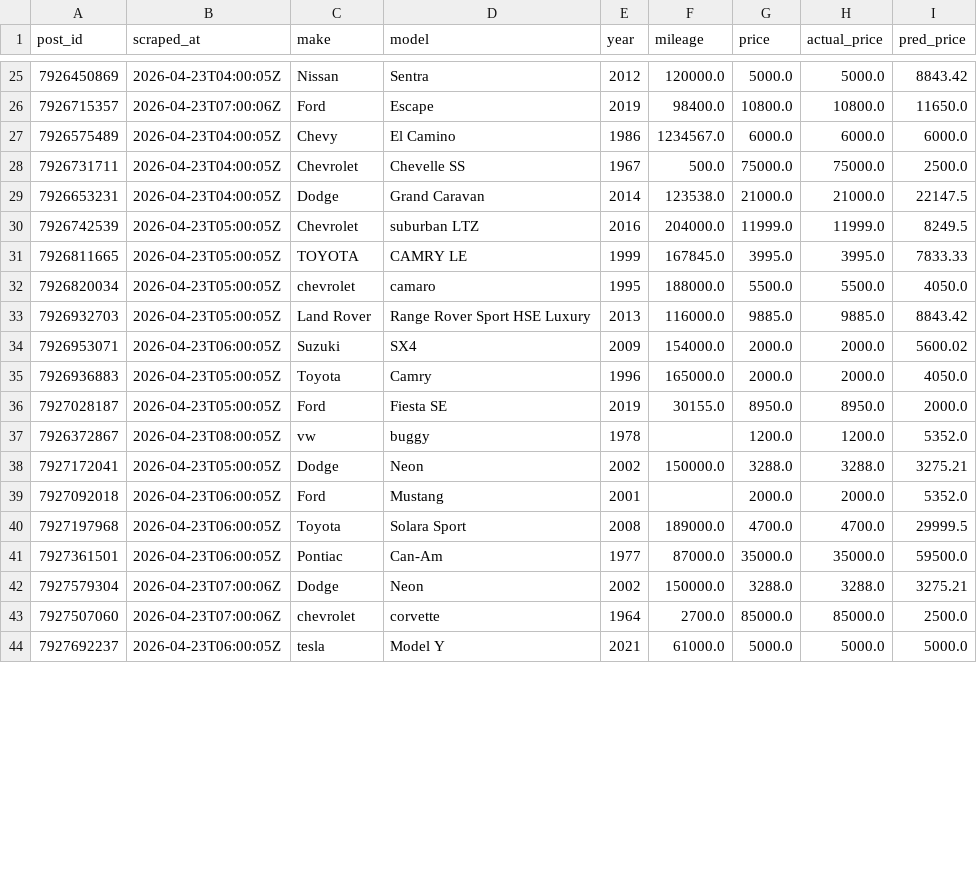
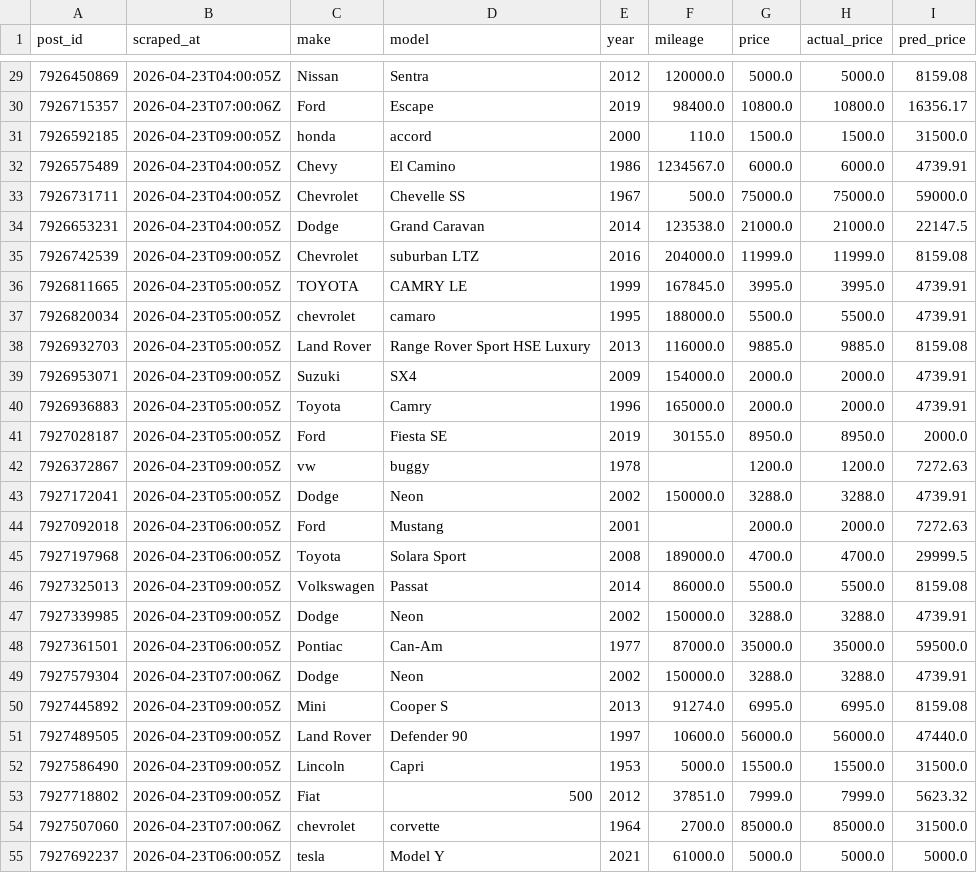
Before and after one commit to OPIM5512-ftg25004/myscrapers-gk, a CSV file: results/preds.csv, drawn as a sheet; only a part is shown, gaps mark what is left out; the diff covers the shown part only.

```diff
--- a/results/preds.csv
+++ b/results/preds.csv
@@ -25,20 +29,27 @@ post_id,scraped_at,make,model,year,mileage,price,actual_price,pred_price
-7926450869,2026-04-23T04:00:05Z,Nissan,Sentra,2012,120000.0,5000.0,5000.0,8843.42
-7926715357,2026-04-23T07:00:06Z,Ford,Escape,2019,98400.0,10800.0,10800.0,11650.0
-7926575489,2026-04-23T04:00:05Z,Chevy,El Camino,1986,1234567.0,6000.0,6000.0,6000.0
-7926731711,2026-04-23T04:00:05Z,Chevrolet,Chevelle SS,1967,500.0,75000.0,75000.0,2500.0
+7926450869,2026-04-23T04:00:05Z,Nissan,Sentra,2012,120000.0,5000.0,5000.0,8159.08
+7926715357,2026-04-23T07:00:06Z,Ford,Escape,2019,98400.0,10800.0,10800.0,16356.17
+7926592185,2026-04-23T09:00:05Z,honda,accord,2000,110.0,1500.0,1500.0,31500.0
+7926575489,2026-04-23T04:00:05Z,Chevy,El Camino,1986,1234567.0,6000.0,6000.0,4739.91
+7926731711,2026-04-23T04:00:05Z,Chevrolet,Chevelle SS,1967,500.0,75000.0,75000.0,59000.0
 7926653231,2026-04-23T04:00:05Z,Dodge,Grand Caravan,2014,123538.0,21000.0,21000.0,22147.5
-7926742539,2026-04-23T05:00:05Z,Chevrolet,suburban LTZ,2016,204000.0,11999.0,11999.0,8249.5
-7926811665,2026-04-23T05:00:05Z,TOYOTA,CAMRY LE,1999,167845.0,3995.0,3995.0,7833.33
-7926820034,2026-04-23T05:00:05Z,chevrolet,camaro,1995,188000.0,5500.0,5500.0,4050.0
-7926932703,2026-04-23T05:00:05Z,Land Rover,Range Rover Sport HSE Luxury,2013,116000.0,9885.0,9885.0,8843.42
-7926953071,2026-04-23T06:00:05Z,Suzuki,SX4,2009,154000.0,2000.0,2000.0,5600.02
-7926936883,2026-04-23T05:00:05Z,Toyota,Camry,1996,165000.0,2000.0,2000.0,4050.0
+7926742539,2026-04-23T09:00:05Z,Chevrolet,suburban LTZ,2016,204000.0,11999.0,11999.0,8159.08
+7926811665,2026-04-23T05:00:05Z,TOYOTA,CAMRY LE,1999,167845.0,3995.0,3995.0,4739.91
+7926820034,2026-04-23T05:00:05Z,chevrolet,camaro,1995,188000.0,5500.0,5500.0,4739.91
+7926932703,2026-04-23T05:00:05Z,Land Rover,Range Rover Sport HSE Luxury,2013,116000.0,9885.0,9885.0,8159.08
+7926953071,2026-04-23T09:00:05Z,Suzuki,SX4,2009,154000.0,2000.0,2000.0,4739.91
+7926936883,2026-04-23T05:00:05Z,Toyota,Camry,1996,165000.0,2000.0,2000.0,4739.91
 7927028187,2026-04-23T05:00:05Z,Ford,Fiesta SE,2019,30155.0,8950.0,8950.0,2000.0
-7926372867,2026-04-23T08:00:05Z,vw,buggy,1978,,1200.0,1200.0,5352.0
-7927172041,2026-04-23T05:00:05Z,Dodge,Neon,2002,150000.0,3288.0,3288.0,3275.21
-7927092018,2026-04-23T06:00:05Z,Ford,Mustang,2001,,2000.0,2000.0,5352.0
+7926372867,2026-04-23T09:00:05Z,vw,buggy,1978,,1200.0,1200.0,7272.63
+7927172041,2026-04-23T05:00:05Z,Dodge,Neon,2002,150000.0,3288.0,3288.0,4739.91
+7927092018,2026-04-23T06:00:05Z,Ford,Mustang,2001,,2000.0,2000.0,7272.63
 7927197968,2026-04-23T06:00:05Z,Toyota,Solara Sport,2008,189000.0,4700.0,4700.0,29999.5
+7927325013,2026-04-23T09:00:05Z,Volkswagen,Passat,2014,86000.0,5500.0,5500.0,8159.08
+7927339985,2026-04-23T09:00:05Z,Dodge,Neon,2002,150000.0,3288.0,3288.0,4739.91
 7927361501,2026-04-23T06:00:05Z,Pontiac,Can-Am,1977,87000.0,35000.0,35000.0,59500.0
-7927579304,2026-04-23T07:00:06Z,Dodge,Neon,2002,150000.0,3288.0,3288.0,3275.21
-7927507060,2026-04-23T07:00:06Z,chevrolet,corvette,1964,2700.0,85000.0,85000.0,2500.0
+7927579304,2026-04-23T07:00:06Z,Dodge,Neon,2002,150000.0,3288.0,3288.0,4739.91
+7927445892,2026-04-23T09:00:05Z,Mini,Cooper S,2013,91274.0,6995.0,6995.0,8159.08
+7927489505,2026-04-23T09:00:05Z,Land Rover,Defender 90,1997,10600.0,56000.0,56000.0,47440.0
+7927586490,2026-04-23T09:00:05Z,Lincoln,Capri,1953,5000.0,15500.0,15500.0,31500.0
+7927718802,2026-04-23T09:00:05Z,Fiat,500,2012,37851.0,7999.0,7999.0,5623.32
+7927507060,2026-04-23T07:00:06Z,chevrolet,corvette,1964,2700.0,85000.0,85000.0,31500.0
 7927692237,2026-04-23T06:00:05Z,tesla,Model Y,2021,61000.0,5000.0,5000.0,5000.0
```
Also changed, not shown: 4 added rows and 45 edited cells elsewhere in this file, results/importance.csv.
